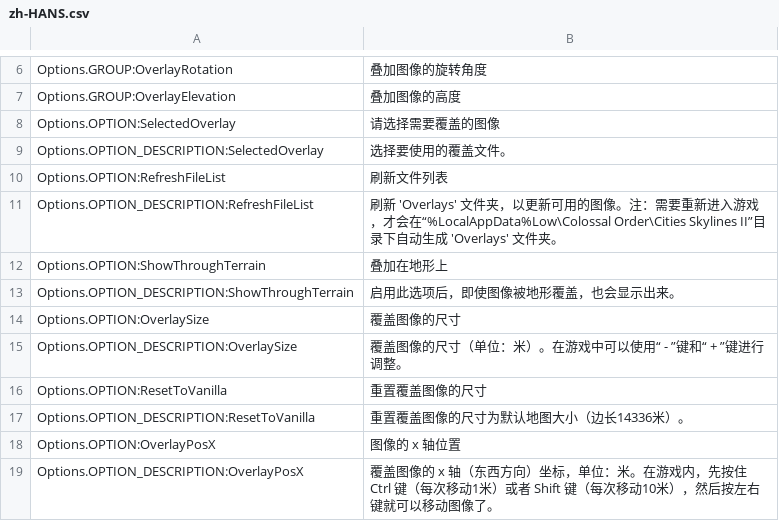
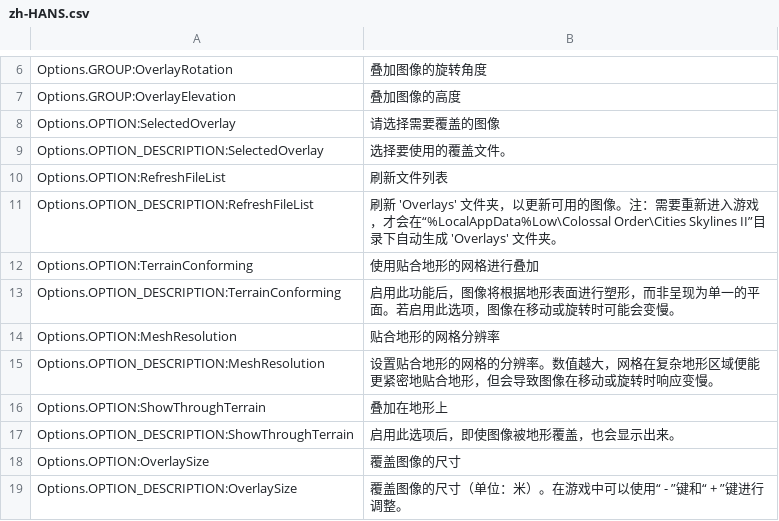
Before and after one commit to algernon-A/ImageOverlay, a CSV file: l10n/zh-HANS.csv, drawn as a sheet; only a part is shown, gaps mark what is left out; the shorter side is filled out with more unchanged rows.

```diff
--- a/l10n/zh-HANS.csv
+++ b/l10n/zh-HANS.csv
@@ -11,2 +11,6 @@
 "Options.OPTION_DESCRIPTION:RefreshFileList"	"刷新 'Overlays' 文件夹，以更新可用的图像。注：需要重新进入游戏，才会在“%LocalAppData%Low\Colossal Order\Cities Skylines II”目录下自动生成 'Overlays' 文件夹。"
+"Options.OPTION:TerrainConforming"	"使用贴合地形的网格进行叠加"
+"Options.OPTION_DESCRIPTION:TerrainConforming"	"启用此功能后，图像将根据地形表面进行塑形，而非呈现为单一的平面。若启用此选项，图像在移动或旋转时可能会变慢。"
+"Options.OPTION:MeshResolution"	"贴合地形的网格分辨率"
+"Options.OPTION_DESCRIPTION:MeshResolution"	"设置贴合地形的网格的分辨率。数值越大，网格在复杂地形区域便能更紧密地贴合地形，但会导致图像在移动或旋转时响应变慢。"
 "Options.OPTION:ShowThroughTerrain"	"叠加在地形上"
```
Also changed, not shown: l10n/es-ES.csv, l10n/pl-PL.csv, 4 other files.
